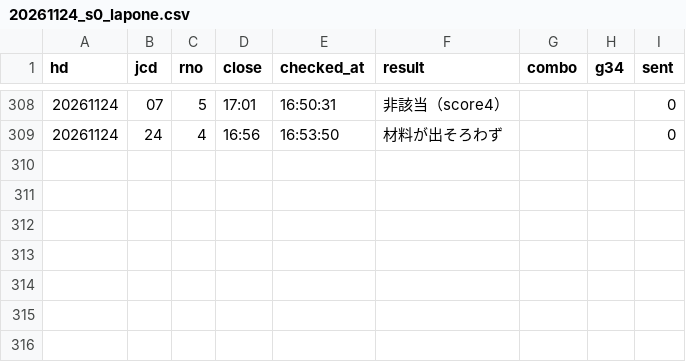
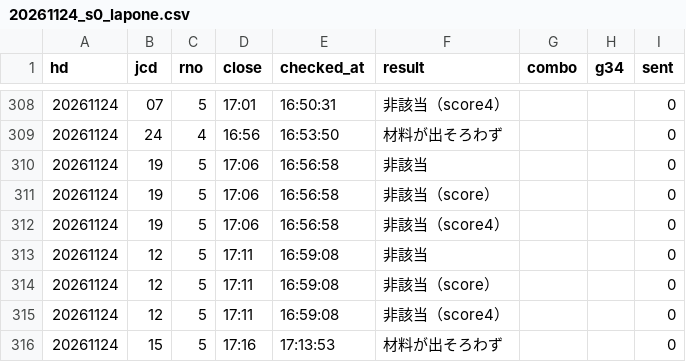
Before and after one commit to tatumibanno-arch/verbose-engine, a CSV file: data/live/log/20261124_s0_lapone.csv, drawn as a sheet; only a part is shown, gaps mark what is left out.

```diff
--- a/data/live/log/20261124_s0_lapone.csv
+++ b/data/live/log/20261124_s0_lapone.csv
@@ -309 +309,8 @@ hd,jcd,rno,close,checked_at,result,combo,g34,sent
 20261124,24,4,16:56,16:53:50,材料が出そろわず,,,0
+20261124,19,5,17:06,16:56:58,非該当,,,0
+20261124,19,5,17:06,16:56:58,非該当（score）,,,0
+20261124,19,5,17:06,16:56:58,非該当（score4）,,,0
+20261124,12,5,17:11,16:59:08,非該当,,,0
+20261124,12,5,17:11,16:59:08,非該当（score）,,,0
+20261124,12,5,17:11,16:59:08,非該当（score4）,,,0
+20261124,15,5,17:16,17:13:53,材料が出そろわず,,,0
```
Also changed, not shown: data/live/log/20261124_s0.csv, data/live/log/20261124_s0_2t.csv, 4 other files.
